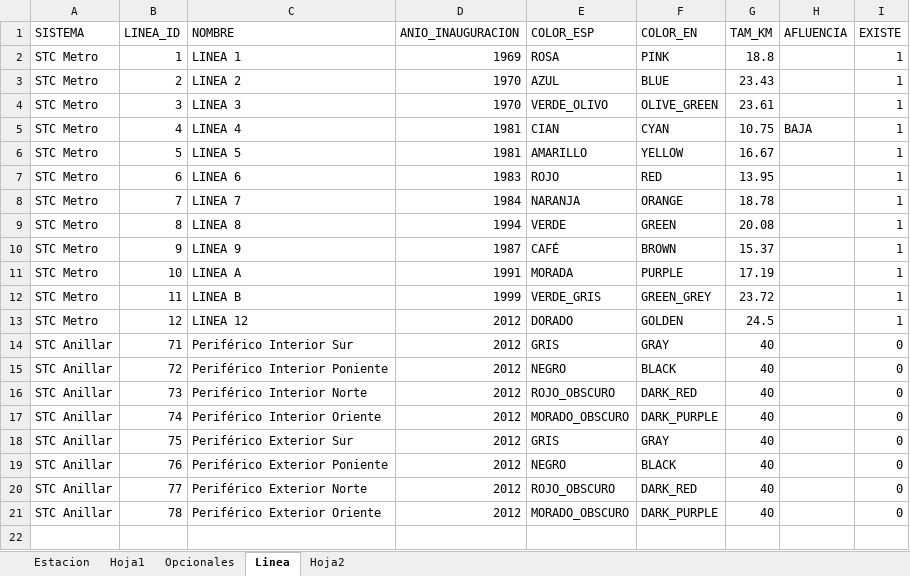
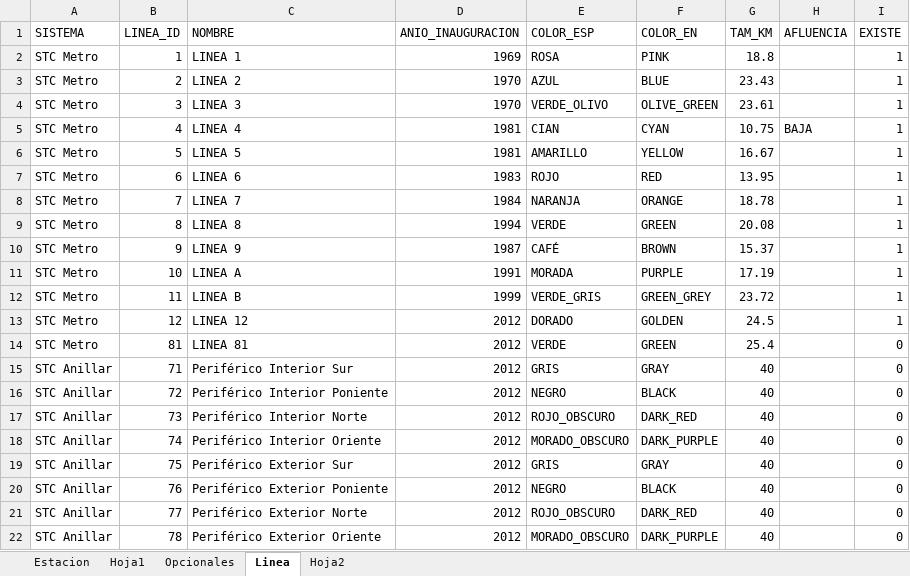
Before and after one commit to galigaribaldi/Apimetro, an Excel workbook: ETL/Data/data.xlsx, sheet Linea, drawn as a sheet; values as stored, in another font and other column widths than the file's, no borders; the diff names each change by its address in the sheet, - before the commit and + after, or states it on an @@ line.

```diff
--- a/ETL/Data/data.xlsx (sheet Linea)
+++ b/ETL/Data/data.xlsx (sheet Linea)
+row 14: STC Metro | 81 | LINEA 81 | 2012 | VERDE | GREEN | 25.4 |  | 0
```
Also changed, not shown: sheet Estacion, sheet Opcionales.
